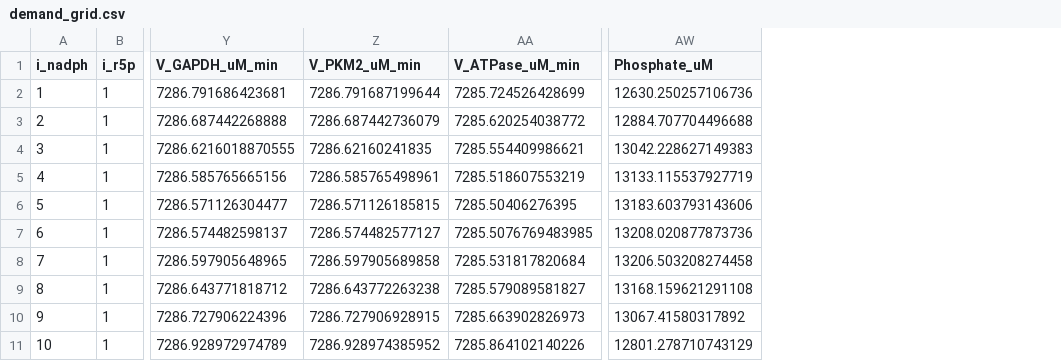
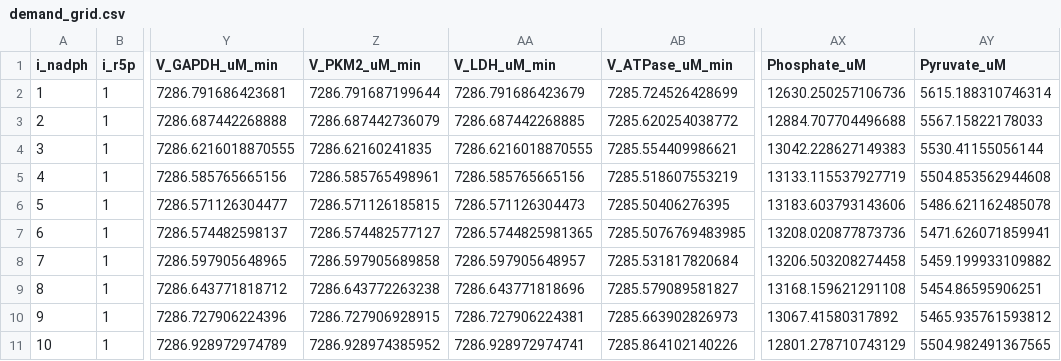
Before and after one commit to DenisTitovLab/GlycolysisPentosePathwayPhaseMap.jl, a CSV file: data/respiration/r0_f26bp1uM/demand_grid.csv, drawn as a sheet; only a part is shown, gaps mark what is left out; the diff names each change by its address in the sheet, - before the commit and + after, or states it on an @@ line.

```diff
--- a/data/respiration/r0_f26bp1uM/demand_grid.csv
+++ b/data/respiration/r0_f26bp1uM/demand_grid.csv
+column AA (V_LDH_uM_min), rows 2-11: 7286.791686423679 | 7286.687442268885 | 7286.6216018870555 | 7286.585765665156 | 7286.571126304473 | 7286.5744825981365 | 7286.597905648957 | 7286.643771818696 | 7286.727906224381 | 7286.928972974741
+column AY (Pyruvate_uM), rows 2-11: 5615.188310746314 | 5567.15822178033 | 5530.41155056144 | 5504.853562944608 | 5486.621162485078 | 5471.626071859941 | 5459.199933109882 | 5454.86595906251 | 5465.935761593812 | 5504.982491367565
```
Also changed, not shown: data/respiration/r0.5_f26bp5uM/demand_grid.csv, 9 other files.
